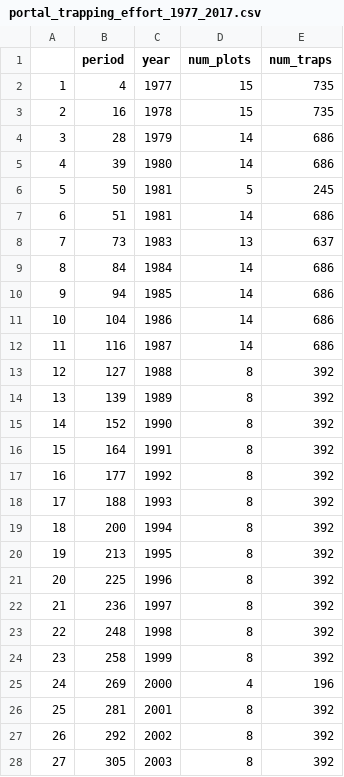
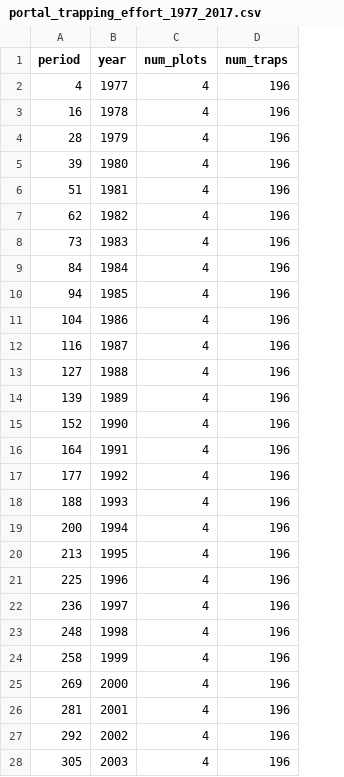
Before and after one commit to emchristensen/rodent_regional, a CSV file: portal_trapping_effort_1977_2017.csv, drawn as a sheet; only a part is shown; removed rows and columns are numbered as before the commit, all else as after; the diff covers the shown part only; the diff names each change by its address in the sheet, - before the commit and + after, or states it on an @@ line.

Commit message:
restrict analysis to 4 long-term control plots; find and use census closest to october 15 for each year

```diff
--- a/portal_trapping_effort_1977_2017.csv
+++ b/portal_trapping_effort_1977_2017.csv
-column A, rows 2-5: 1 | 2 | 3 | 4; rows 7-28: 6 | 7 | 8 | 9 | 10 | 11 | 12 | 13 | 14 | 15 | 16 | 17 | 18 | 19 | 20 | 21 | 22 | 23 | 24 | 25 | 26 | 27
-C2:C3 (num_plots): 15
+C2:C3 (num_plots): 4
-D2:D3 (num_traps): 735
+D2:D3 (num_traps): 196
-C4:C5 (num_plots): 14
+C4:C5 (num_plots): 4
-D4:D5 (num_traps): 686
+D4:D5 (num_traps): 196
-row 6: 5 | 50 | 1981 | 5 | 245
-C6 (num_plots): 14
+C6 (num_plots): 4
-D6 (num_traps): 686
+D6 (num_traps): 196
+row 7: 62 | 1982 | 4 | 196
-C8 (num_plots): 13
+C8 (num_plots): 4
-D8 (num_traps): 637
+D8 (num_traps): 196
-C9:C12 (num_plots): 14
+C9:C12 (num_plots): 4
-D9:D12 (num_traps): 686
+D9:D12 (num_traps): 196
-C13:C24 (num_plots): 8
+C13:C24 (num_plots): 4
-D13:D24 (num_traps): 392
+D13:D24 (num_traps): 196
-C26:C28 (num_plots): 8
+C26:C28 (num_plots): 4
-D26:D28 (num_traps): 392
+D26:D28 (num_traps): 196
```
Also changed, not shown: 2 added rows, 1 removed row and 24 edited cells elsewhere in this file, 2 other files.
